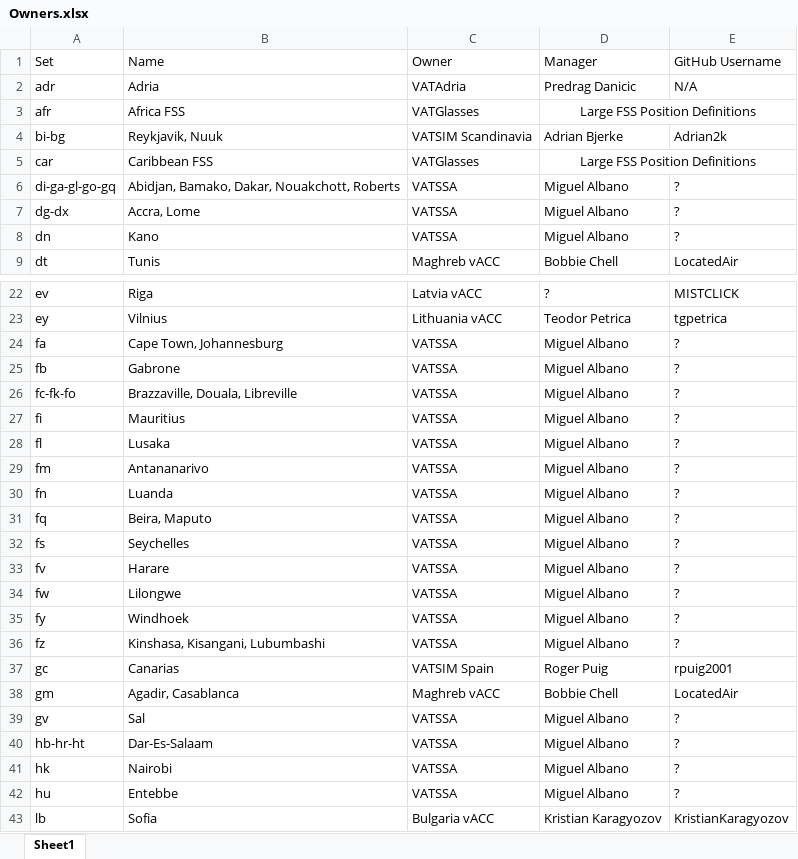
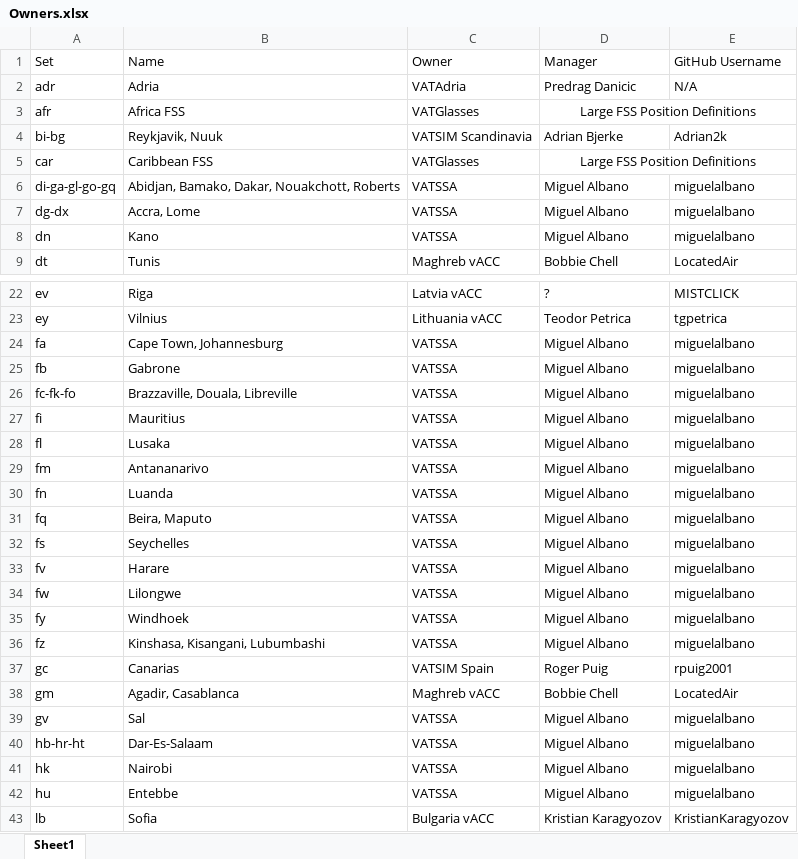
Before and after one commit to lennycolton/vatglasses-data, an Excel workbook: Owners.xlsx, sheet Sheet1, drawn as a sheet; only a part is shown, gaps mark what is left out; values as stored, in another font and other column widths than the file's, no borders; the diff names each change by its address in the sheet, - before the commit and + after, or states it on an @@ line.

Commit message:
Update Owners.xlsx

```diff
--- a/Owners.xlsx (sheet Sheet1)
+++ b/Owners.xlsx (sheet Sheet1)
-E6:E8 (GitHub Username): ?
+E6:E8 (GitHub Username): miguelalbano
-E24:E36 (GitHub Username): ?
+E24:E36 (GitHub Username): miguelalbano
-E39:E42 (GitHub Username): ?
+E39:E42 (GitHub Username): miguelalbano
```
